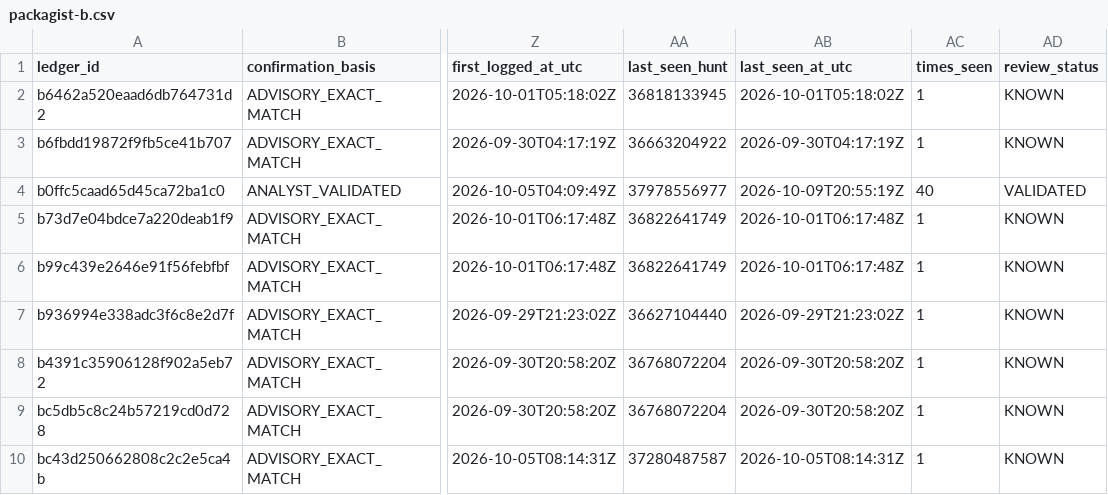
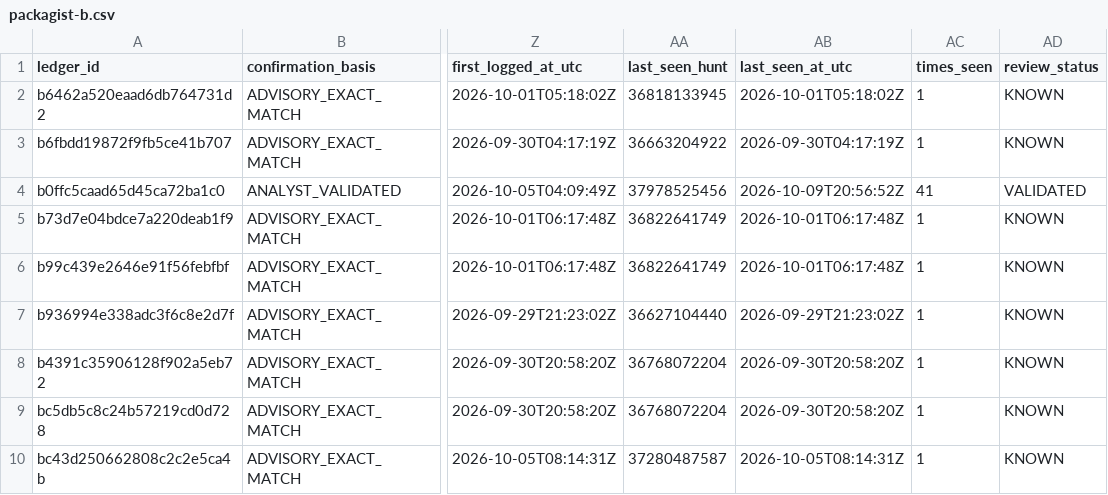
Before and after one commit to OpenSource-For-Freedom/Huginn, a CSV file: ledger/cve_ledger/packagist-b.csv, drawn as a sheet; only a part is shown, gaps mark what is left out; the diff names each change by its address in the sheet, - before the commit and + after, or states it on an @@ line.

```diff
--- a/ledger/cve_ledger/packagist-b.csv
+++ b/ledger/cve_ledger/packagist-b.csv
-AA4 (last_seen_hunt): 37978556977
+AA4 (last_seen_hunt): 37978525456
-AB4 (last_seen_at_utc): 2026-10-09T20:55:19Z
+AB4 (last_seen_at_utc): 2026-10-09T20:56:52Z
-AC4 (times_seen): 40
+AC4 (times_seen): 41
```
Also changed, not shown: ledger/run_log.csv, 21 other files.
